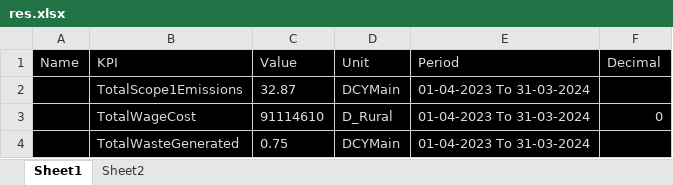
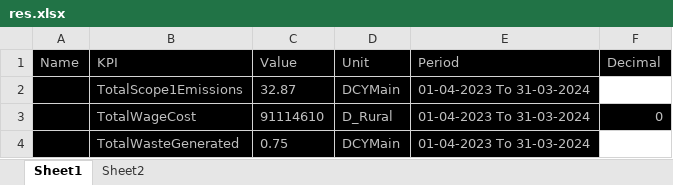
Before and after one commit to AdityasArsenal/Danalysis, an Excel workbook: exs/res.xlsx, sheet Sheet1, drawn as a sheet; values as stored, in another font and other column widths than the file's, no borders; the diff names each change by its address in the sheet, - before the commit and + after, or states it on an @@ line.

Commit message:
kpis values from the sheet

```diff
--- a/exs/res.xlsx (sheet Sheet1)
+++ b/exs/res.xlsx (sheet Sheet1)
-A1:F1 text colour: #D9D9D9
+A1:F1 text colour: #BFBFBF
-B2:E2 text colour: #D9D9D9
+B2:E2 text colour: #BFBFBF
-F2 fill: #000000
+F2 fill: none
-B3:F3 text colour: #D9D9D9
+B3:F3 text colour: #BFBFBF
-B4:E4 text colour: #D9D9D9
+B4:E4 text colour: #BFBFBF
-F4 fill: #000000
+F4 fill: none
```
Also changed, not shown: 4 other files.
